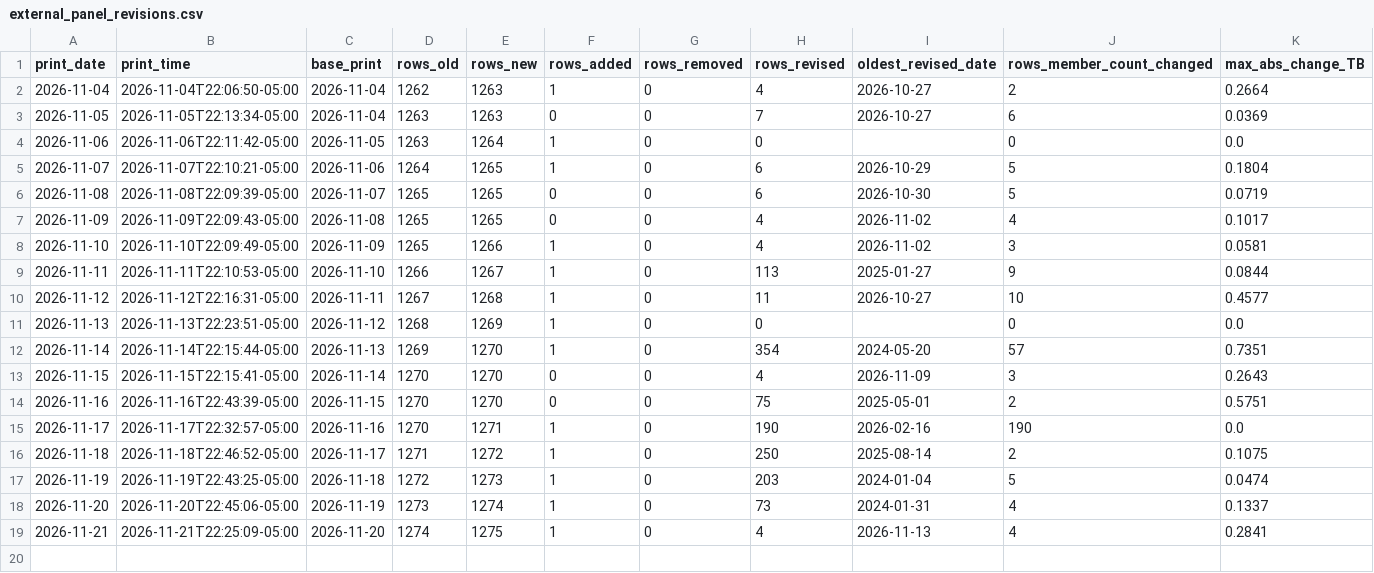
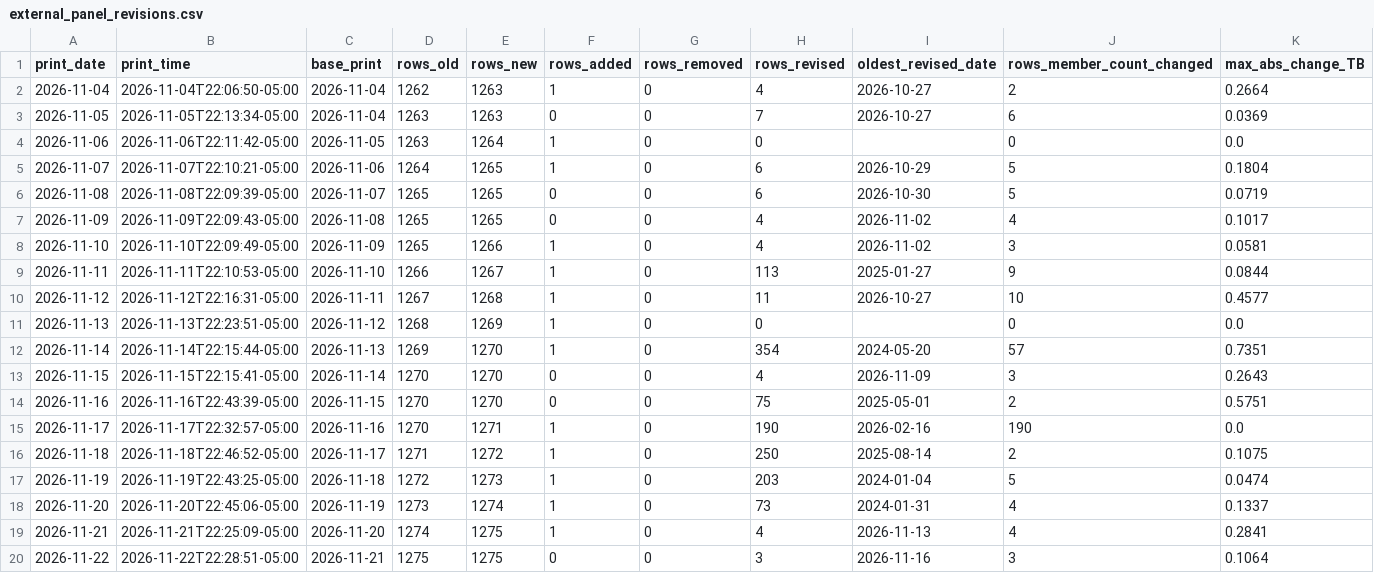
Before and after one commit to TheCryptocrat/algo-consistency-index, a CSV file: data/external_panel_revisions.csv, drawn as a sheet; only a part is shown; rows hold the shown columns only; the diff names each change by its address in the sheet, - before the commit and + after, or states it on an @@ line.

Commit message:
ACI print 2026-11-22

```diff
--- a/data/external_panel_revisions.csv
+++ b/data/external_panel_revisions.csv
+row 20: 2026-11-22 | 2026-11-22T22:28:51-05:00 | 2026-11-21 | 1275 | 1275 | 0 | 0 | 3 | 2026-11-16 | 3 | 0.1064
```
Also changed, not shown: data/external_panel_history.csv, 2 other files.
